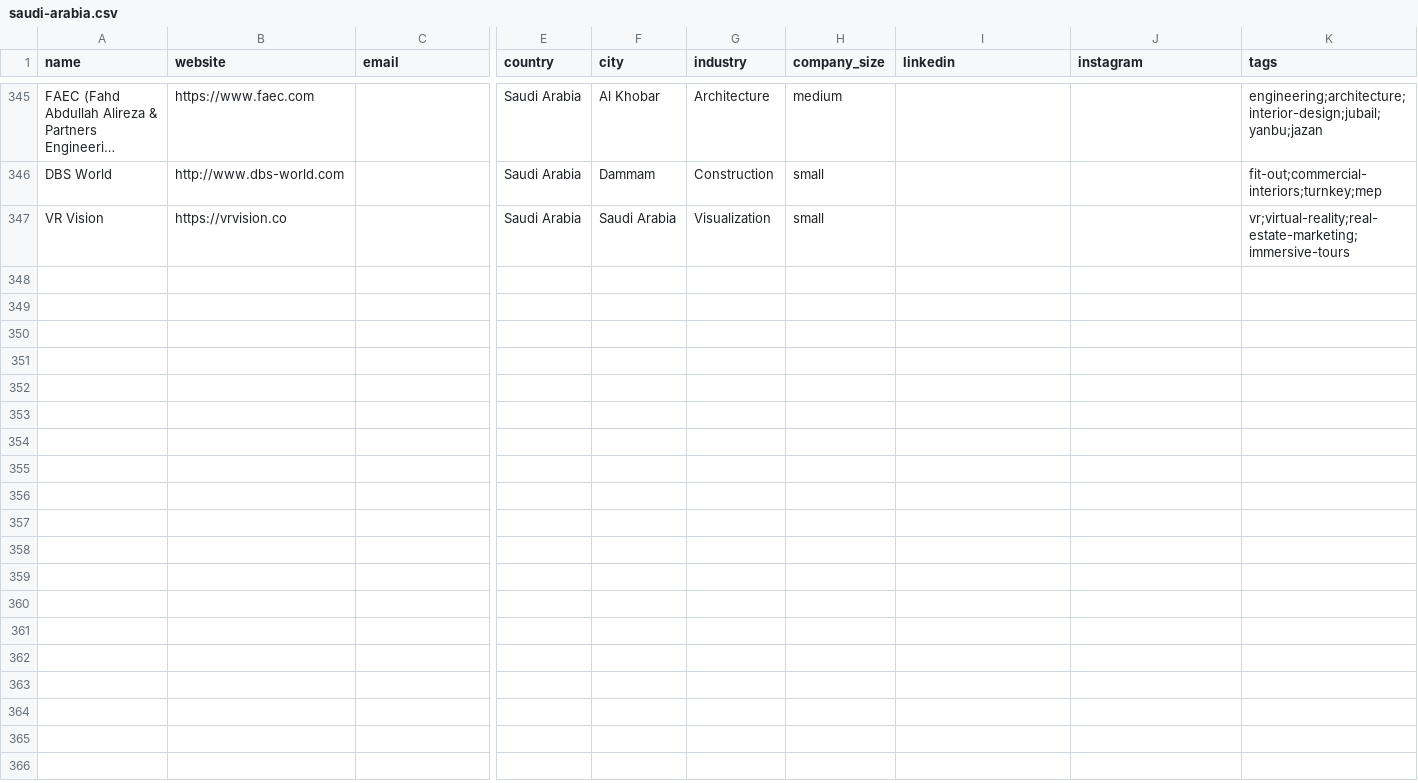
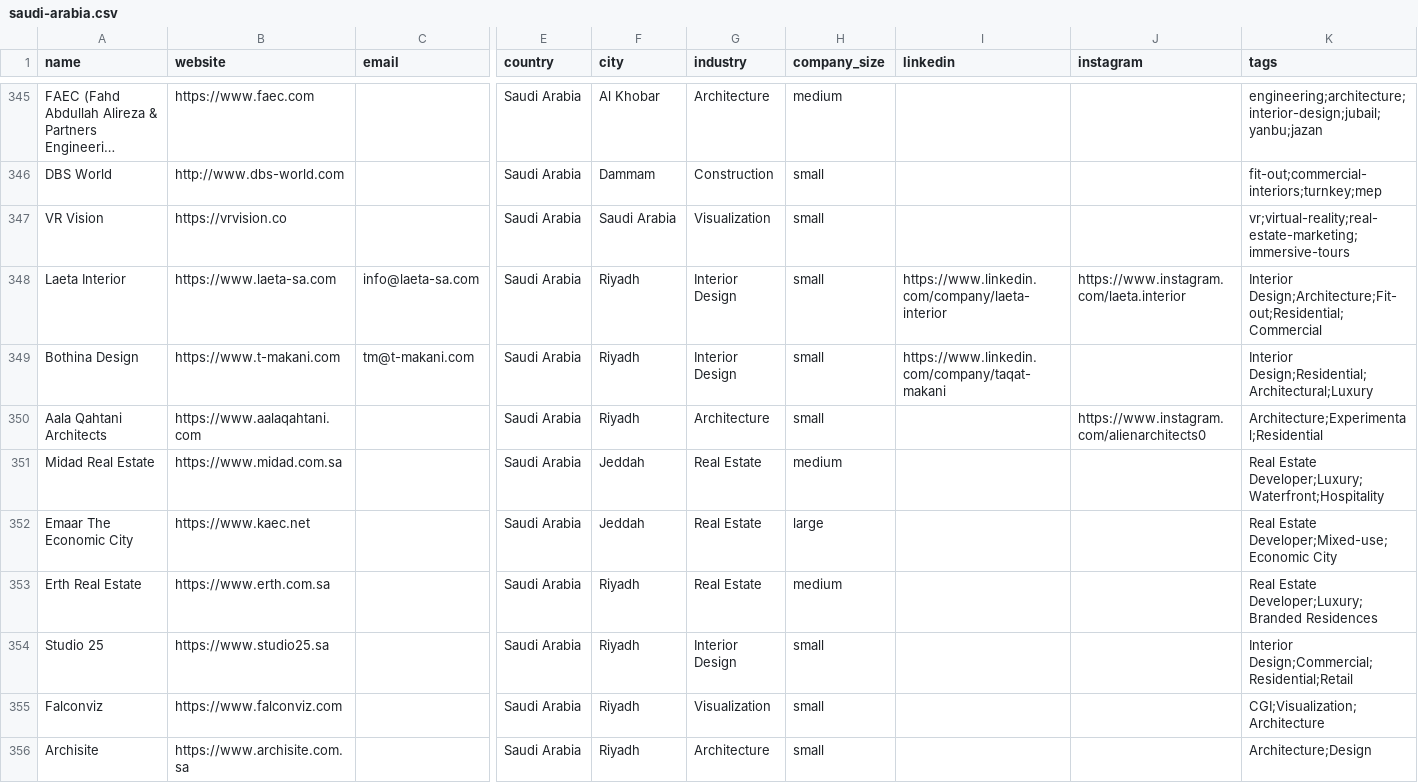
Before and after one commit to miladrostami9999-source/Archon, a CSV file: leads/saudi-arabia.csv, drawn as a sheet; only a part is shown, gaps mark what is left out; long unchanged cells end in …; rows hold the shown columns only; the diff names each change by its address in the sheet, - before the commit and + after, or states it on an @@ line.

```diff
--- a/leads/saudi-arabia.csv
+++ b/leads/saudi-arabia.csv
+row 348: Laeta Interior | https://www.laeta-sa.com | info@laeta-sa.com | Saudi Arabia | Riyadh | Interior Design | small | https://www.linkedin.com/company/laeta-interior | https://www.instagram.com/laeta.interior | Interior Design;Architecture;Fit-out;Residential;Commercial
+row 349: Bothina Design | https://www.t-makani.com | tm@t-makani.com | Saudi Arabia | Riyadh | Interior Design | small | https://www.linkedin.com/company/taqat-makani |  | Interior Design;Residential;Architectural;Luxury
+row 350: Aala Qahtani Architects | https://www.aalaqahtani.com |  | Saudi Arabia | Riyadh | Architecture | small |  | https://www.instagram.com/alienarchitects0 | Architecture;Experimental;Residential
+row 351: Midad Real Estate | https://www.midad.com.sa |  | Saudi Arabia | Jeddah | Real Estate | medium |  |  | Real Estate Developer;Luxury;Waterfront;Hospitality
+row 352: Emaar The Economic City | https://www.kaec.net |  | Saudi Arabia | Jeddah | Real Estate | large |  |  | Real Estate Developer;Mixed-use;Economic City
+row 353: Erth Real Estate | https://www.erth.com.sa |  | Saudi Arabia | Riyadh | Real Estate | medium |  |  | Real Estate Developer;Luxury;Branded Residences
+row 354: Studio 25 | https://www.studio25.sa |  | Saudi Arabia | Riyadh | Interior Design | small |  |  | Interior Design;Commercial;Residential;Retail
+row 355: Falconviz | https://www.falconviz.com |  | Saudi Arabia | Riyadh | Visualization | small |  |  | CGI;Visualization;Architecture
+row 356: Archisite | https://www.archisite.com.sa |  | Saudi Arabia | Riyadh | Architecture | small |  |  | Architecture;Design
```
Also changed, not shown: 4 other files.
